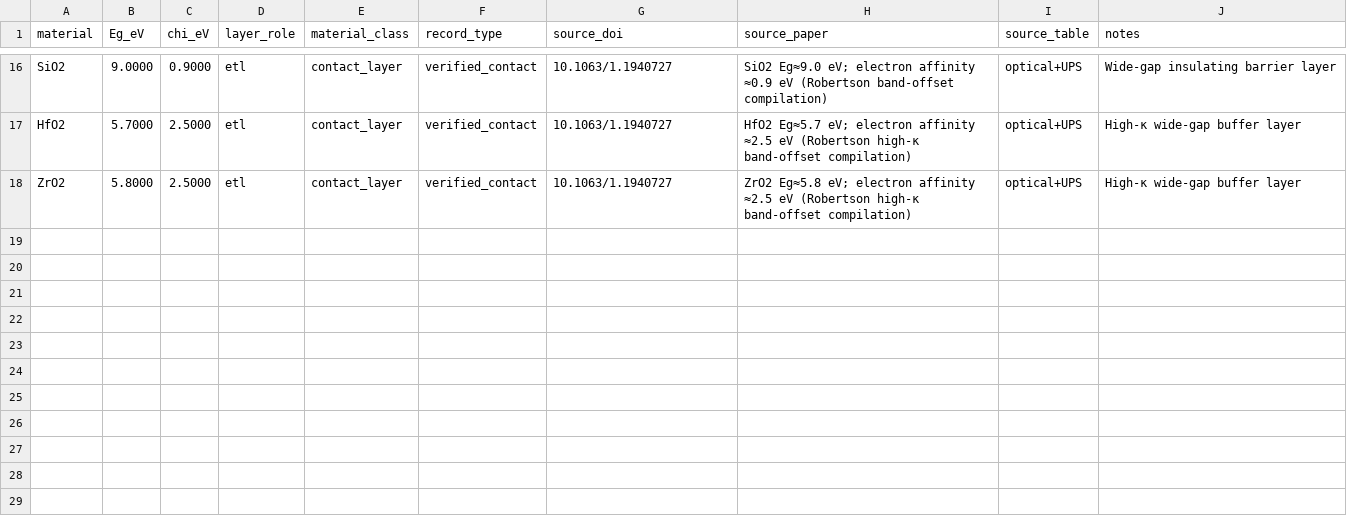
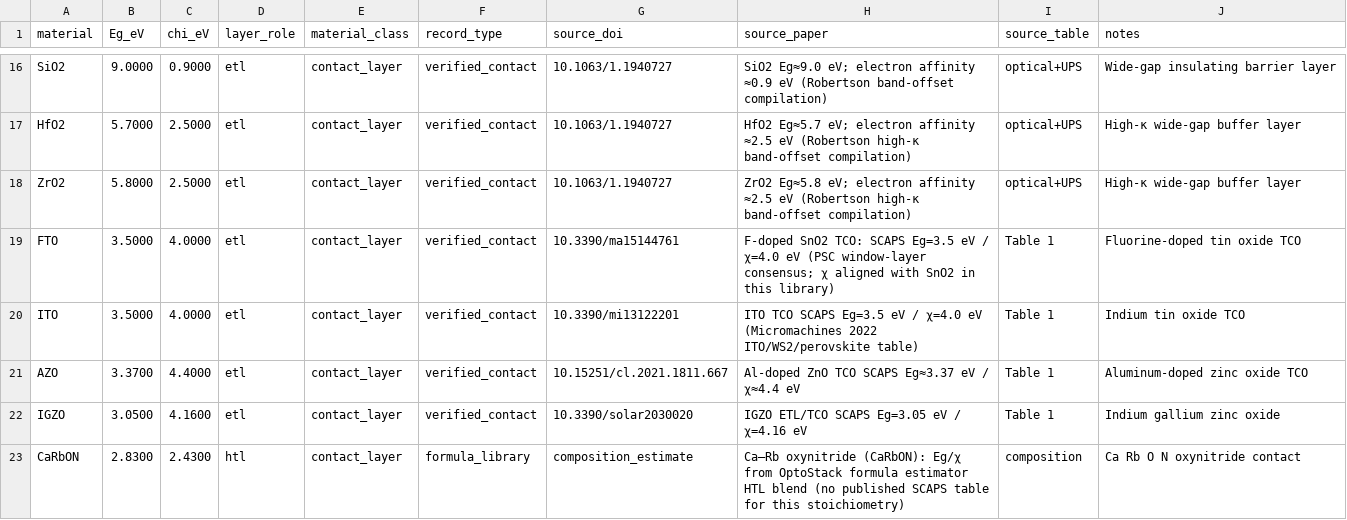
Before and after one commit to ViditGupta0603/BTP-OPTOELECTRONIC-PREDICTOR, a CSV file: data/raw/verified_contact_layers.csv, drawn as a sheet; only a part is shown, gaps mark what is left out; the diff names each change by its address in the sheet, - before the commit and + after, or states it on an @@ line.

```diff
--- a/data/raw/verified_contact_layers.csv
+++ b/data/raw/verified_contact_layers.csv
+row 19: FTO | 3.5000 | 4.0000 | etl | contact_layer | verified_contact | 10.3390/ma15144761 | F-doped SnO2 TCO: SCAPS Eg=3.5 eV / χ=4.0 eV (PSC window-layer consensus; χ aligned with SnO2 in this library) | Table 1 | Fluorine-doped tin oxide TCO
+row 20: ITO | 3.5000 | 4.0000 | etl | contact_layer | verified_contact | 10.3390/mi13122201 | ITO TCO SCAPS Eg=3.5 eV / χ=4.0 eV (Micromachines 2022 ITO/WS2/perovskite table) | Table 1 | Indium tin oxide TCO
+row 21: AZO | 3.3700 | 4.4000 | etl | contact_layer | verified_contact | 10.15251/cl.2021.1811.667 | Al-doped ZnO TCO SCAPS Eg≈3.37 eV / χ≈4.4 eV | Table 1 | Aluminum-doped zinc oxide TCO
+row 22: IGZO | 3.0500 | 4.1600 | etl | contact_layer | verified_contact | 10.3390/solar2030020 | IGZO ETL/TCO SCAPS Eg=3.05 eV / χ=4.16 eV | Table 1 | Indium gallium zinc oxide
+row 23: CaRbON | 2.8300 | 2.4300 | htl | contact_layer | formula_library | composition_estimate | Ca–Rb oxynitride (CaRbON): Eg/χ from OptoStack formula estimator HTL blend (no published SCAPS table for this stoichiometry) | composition | Ca Rb O N oxynitride contact
```
Also changed, not shown: data/etl_material_library.csv, data/htl_material_library.csv, 4 other files.
